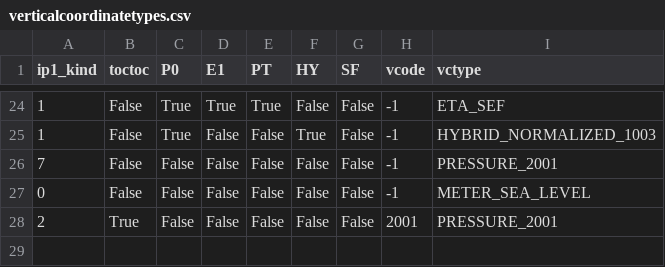
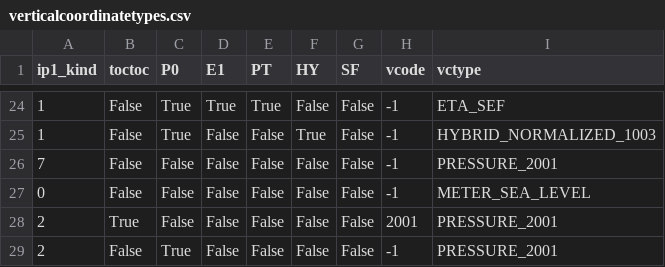
Before and after one commit to sebastiendfortier/fstpy, a CSV file: fstpy/csv/verticalcoordinatetypes.csv, drawn as a sheet; only a part is shown, gaps mark what is left out; the diff names each change by its address in the sheet, - before the commit and + after, or states it on an @@ line.

Commit message:
add forgotten pressure 2001 case

```diff
--- a/fstpy/csv/verticalcoordinatetypes.csv
+++ b/fstpy/csv/verticalcoordinatetypes.csv
+row 29: 2 | False | True | False | False | False | False | -1 | PRESSURE_2001
```
